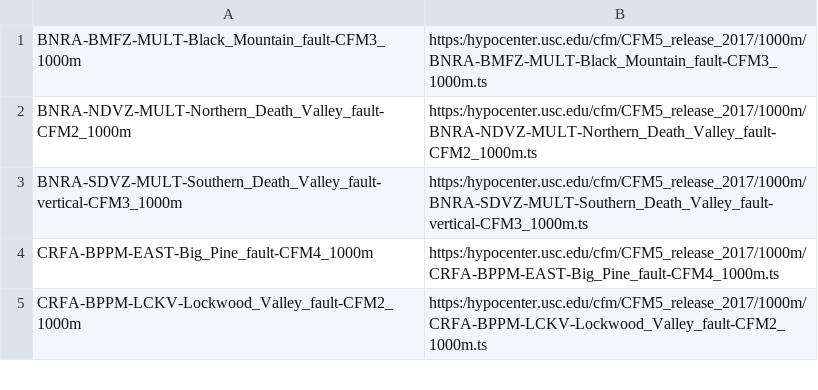
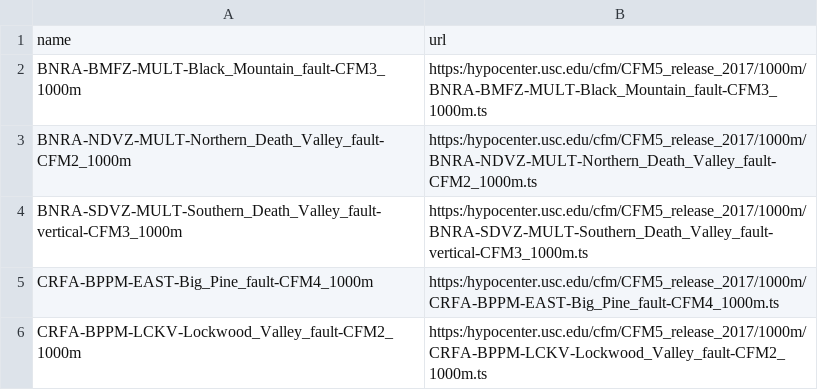
Before and after one commit to meihuisu/CFM, a CSV file: schema/data/object_1000m_tb.csv, drawn as a sheet; only a part is shown; the diff names each change by its address in the sheet, - before the commit and + after, or states it on an @@ line.

```diff
--- a/schema/data/object_1000m_tb.csv
+++ b/schema/data/object_1000m_tb.csv
+row 1: name | url
```
Also changed, not shown: schema/data/fault_tb.csv, schema/data/object_500m_tb.csv, 15 other files.
